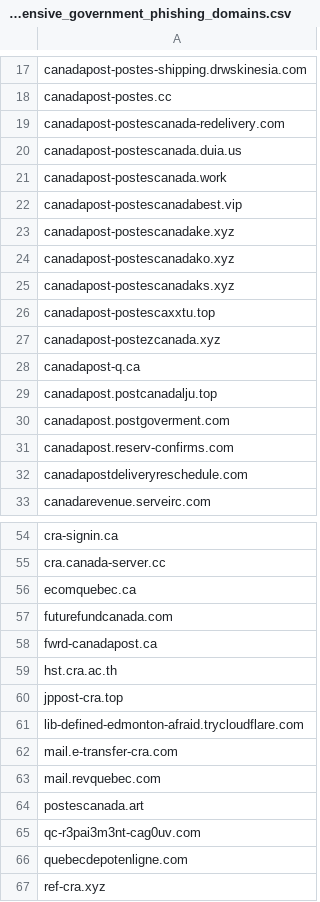
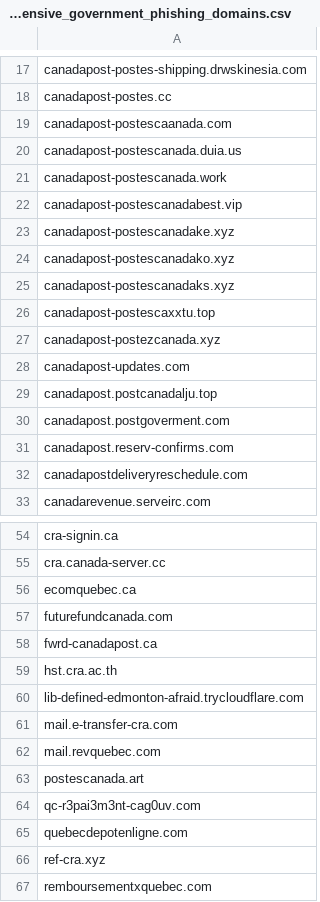
Before and after one commit to Phishcan/phishcan-data, a CSV file: api/government/comprehensive_government_phishing_domains.csv, drawn as a sheet; only a part is shown, gaps mark what is left out; the shorter side is filled out with more unchanged rows.

```diff
--- a/api/government/comprehensive_government_phishing_domains.csv
+++ b/api/government/comprehensive_government_phishing_domains.csv
@@ -18,3 +18,3 @@ canadapost-postes-shipping.drwskinesia.com
 canadapost-postes.cc
-canadapost-postescanada-redelivery.com
+canadapost-postescaanada.com
 canadapost-postescanada.duia.us
@@ -27,3 +27,3 @@ canadapost-postescaxxtu.top
 canadapost-postezcanada.xyz
-canadapost-q.ca
+canadapost-updates.com
 canadapost.postcanadalju.top
@@ -59,3 +59,2 @@ fwrd-canadapost.ca
 hst.cra.ac.th
-jppost-cra.top
 lib-defined-edmonton-afraid.trycloudflare.com
```
Also changed, not shown: api/banking/comprehensive_banking_phishing_domains.csv, api/utilities/comprehensive_utilities_phishing_domains.csv, 11 other files.
